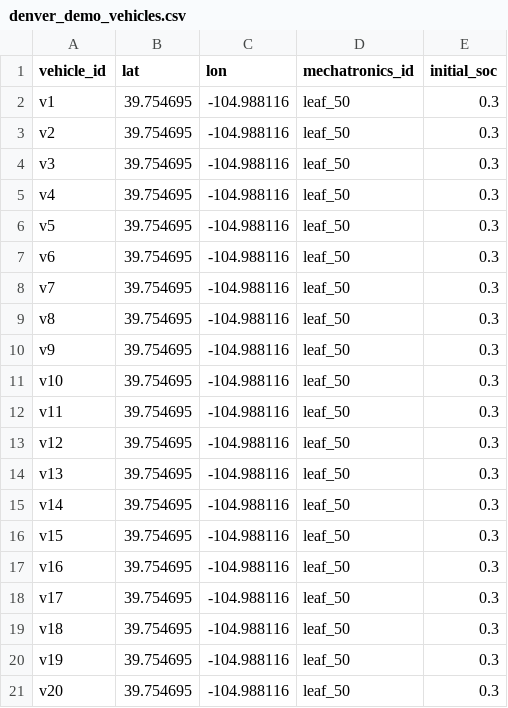
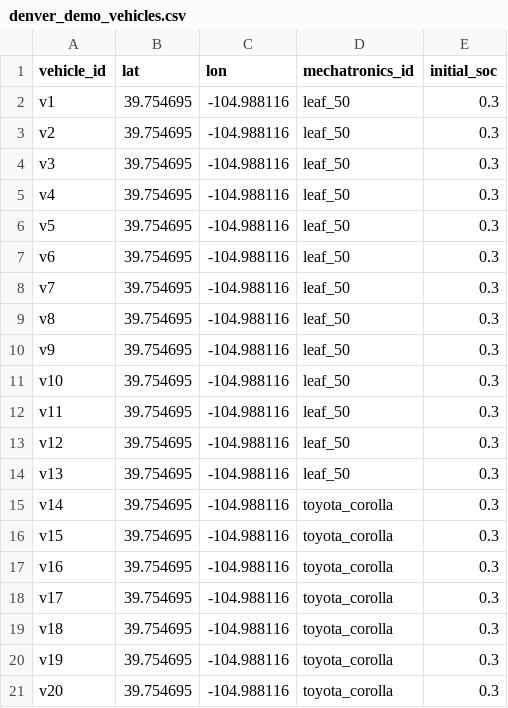
Before and after one commit to NREL/hive, a CSV file: hive/resources/scenarios/denver_downtown/vehicles/denver_demo_vehicles.csv, drawn as a sheet.

```diff
--- a/hive/resources/scenarios/denver_downtown/vehicles/denver_demo_vehicles.csv
+++ b/hive/resources/scenarios/denver_downtown/vehicles/denver_demo_vehicles.csv
@@ -14,8 +14,8 @@ v12,39.754695,-104.988116,leaf_50,0.3
 v13,39.754695,-104.988116,leaf_50,0.3
-v14,39.754695,-104.988116,leaf_50,0.3
-v15,39.754695,-104.988116,leaf_50,0.3
-v16,39.754695,-104.988116,leaf_50,0.3
-v17,39.754695,-104.988116,leaf_50,0.3
-v18,39.754695,-104.988116,leaf_50,0.3
-v19,39.754695,-104.988116,leaf_50,0.3
-v20,39.754695,-104.988116,leaf_50,0.3
+v14,39.754695,-104.988116,toyota_corolla,0.3
+v15,39.754695,-104.988116,toyota_corolla,0.3
+v16,39.754695,-104.988116,toyota_corolla,0.3
+v17,39.754695,-104.988116,toyota_corolla,0.3
+v18,39.754695,-104.988116,toyota_corolla,0.3
+v19,39.754695,-104.988116,toyota_corolla,0.3
+v20,39.754695,-104.988116,toyota_corolla,0.3
```
Also changed, not shown: 17 other files.
